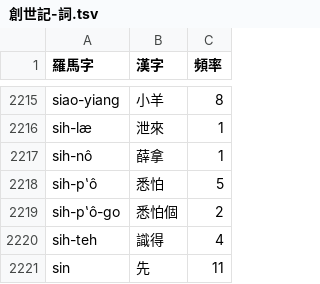
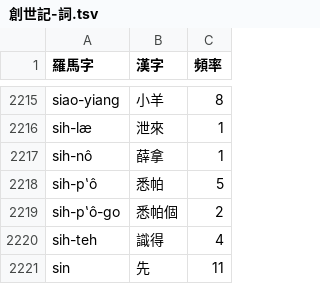
Before and after one commit to shinzoqchiuq/books-in-wu-romanization, a TSV file: tsʽông-shü-kyi-1899/創世記-詞.tsv, drawn as a sheet; only a part is shown, gaps mark what is left out.

```diff
--- a/tsʽông-shü-kyi-1899/創世記-詞.tsv
+++ b/tsʽông-shü-kyi-1899/創世記-詞.tsv
@@ -2217,4 +2217,4 @@ sih-læ	泄來	1
 sih-nô	薛拿	1
-sih-pʽô	悉怕	5
-sih-pʽô-go	悉怕個	2
+sih-pʽô	悉帕	5
+sih-pʽô-go	悉帕個	2
 sih-teh	識得	4
```
Also changed, not shown: tsʽông-shü-kyi-1899/創世記-字.tsv, 字.tsv, 3 other files.
